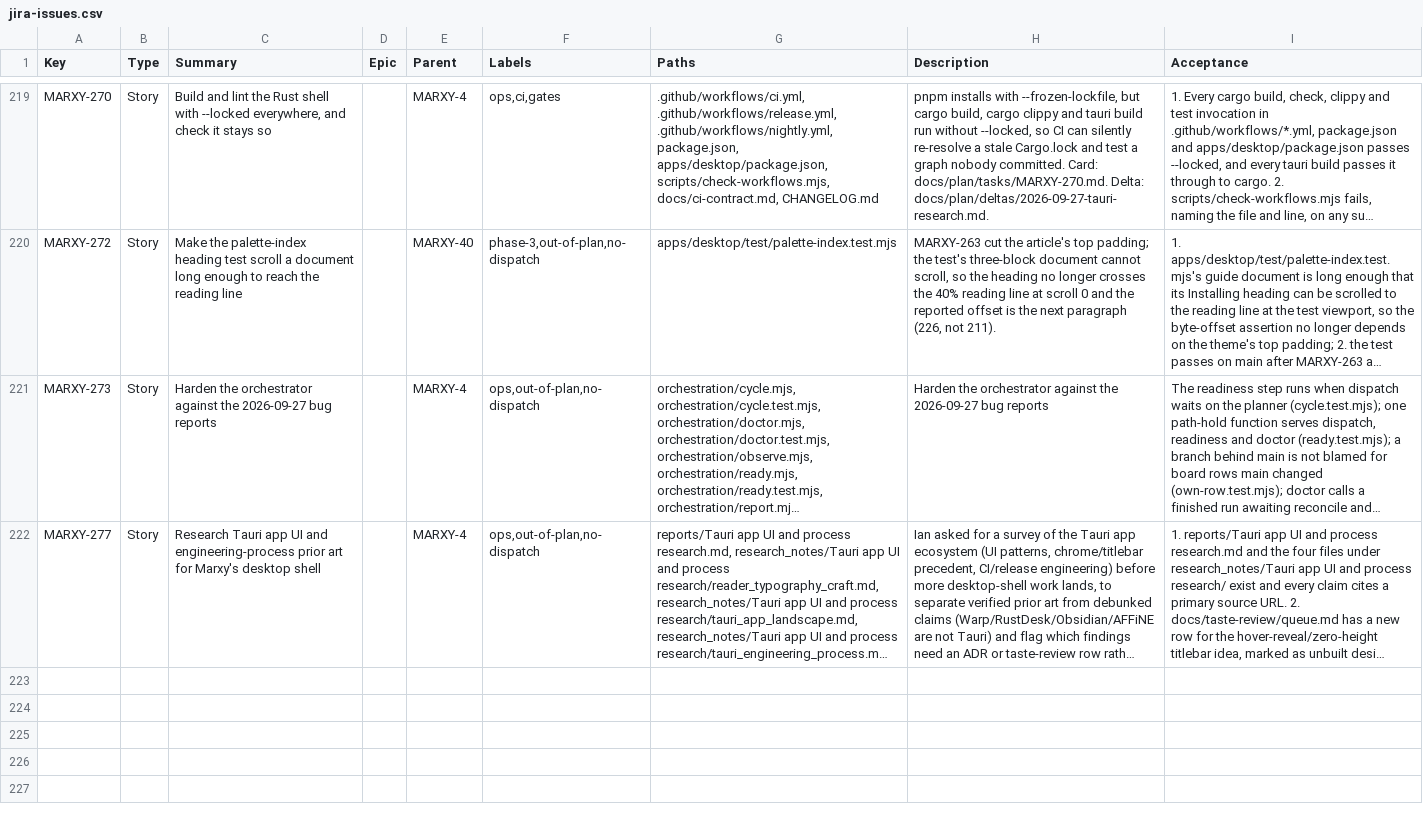
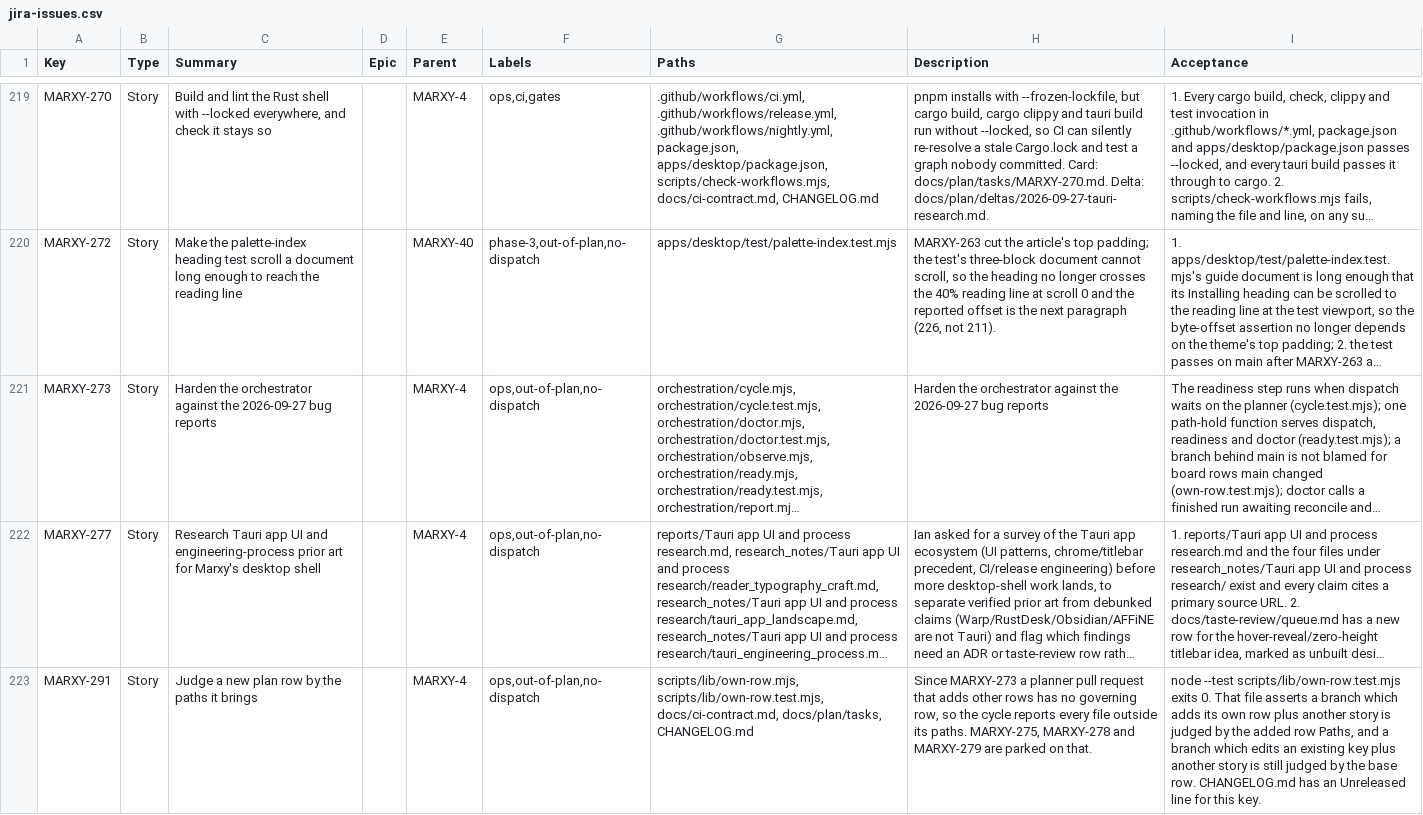
Before and after one commit to inkstrata/marxy, a CSV file: docs/plan/jira-issues.csv, drawn as a sheet; only a part is shown, gaps mark what is left out; long unchanged cells end in …; the diff names each change by its address in the sheet, - before the commit and + after, or states it on an @@ line.

Commit message:
fix(orchestration): judge a new plan row by the paths it brings (MARXY-291)
A planner pull request that also files other stories had no row on main, so the cycle treated every file as outside its paths and parked it.

```diff
--- a/docs/plan/jira-issues.csv
+++ b/docs/plan/jira-issues.csv
+row 223: MARXY-291 | Story | Judge a new plan row by the paths it brings |  | MARXY-4 | ops,out-of-plan,no-dispatch | scripts/lib/own-row.mjs, scripts/lib/own-row.test.mjs, docs/ci-contract.md, docs/plan/tasks, CHANGELOG.md | Since MARXY-273 a planner pull request that adds other rows has no governing row, so the cycle reports every file outside its paths. MARXY-275, MARXY-278 and MARXY-279 are parked on that. | node --test scripts/lib/own-row.test.mjs exits 0. That file asserts a branch which adds its own row plus another story is judged by the added row Paths, and a branch which edits an existing key plus another story is still judged by the base row. CHANGELOG.md has an Unreleased line for this key.
```
Also changed, not shown: 6 other files.
